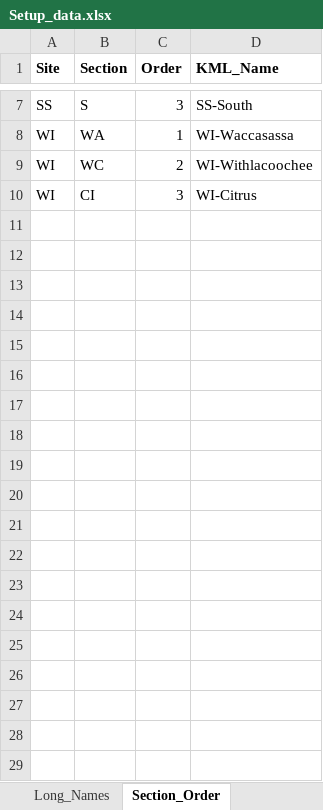
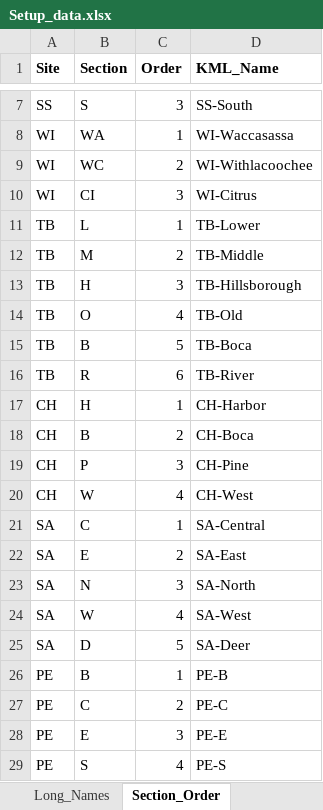
Before and after one commit to E-Levine/HSM-and-mapping, an Excel workbook: Reference files/Setup_data.xlsx, sheet Section_Order, drawn as a sheet; only a part is shown, gaps mark what is left out; values as stored, in another font and other column widths than the file's, no borders; table styles not drawn; the diff names each change by its address in the sheet, - before the commit and + after, or states it on an @@ line.

```diff
--- a/Reference files/Setup_data.xlsx (sheet Section_Order)
+++ b/Reference files/Setup_data.xlsx (sheet Section_Order)
+row 11: TB | L | 1 | TB-Lower
+row 12: TB | M | 2 | TB-Middle
+row 13: TB | H | 3 | TB-Hillsborough
+row 14: TB | O | 4 | TB-Old
+row 15: TB | B | 5 | TB-Boca
+row 16: TB | R | 6 | TB-River
+row 17: CH | H | 1 | CH-Harbor
+row 18: CH | B | 2 | CH-Boca
+row 19: CH | P | 3 | CH-Pine
+row 20: CH | W | 4 | CH-West
+row 21: SA | C | 1 | SA-Central
+row 22: SA | E | 2 | SA-East
+row 23: SA | N | 3 | SA-North
+row 24: SA | W | 4 | SA-West
+row 25: SA | D | 5 | SA-Deer
+row 26: PE | B | 1 | PE-B
+row 27: PE | C | 2 | PE-C
+row 28: PE | E | 3 | PE-E
+row 29: PE | S | 4 | PE-S
```
Also changed, not shown: sheet Long_Names, 1 other file.
